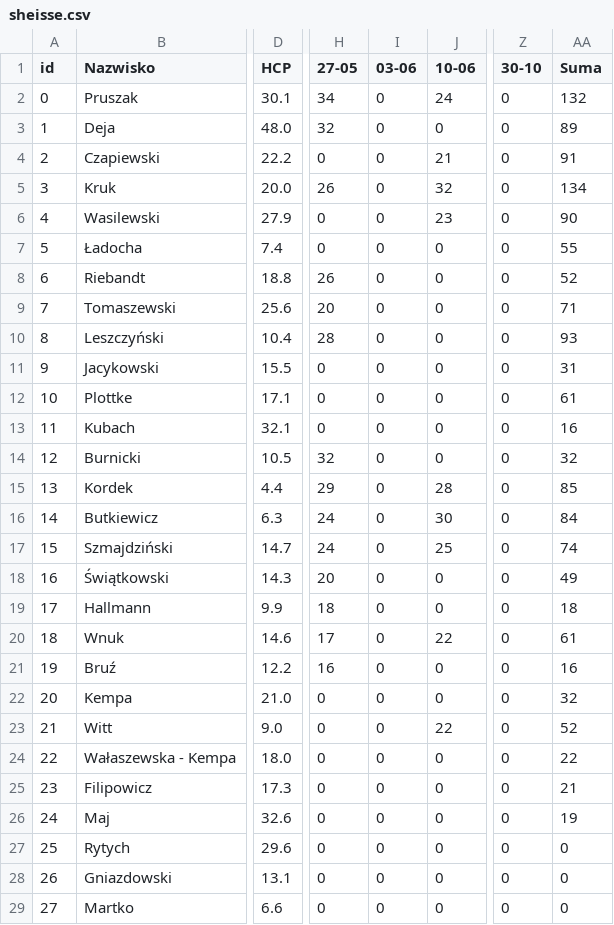
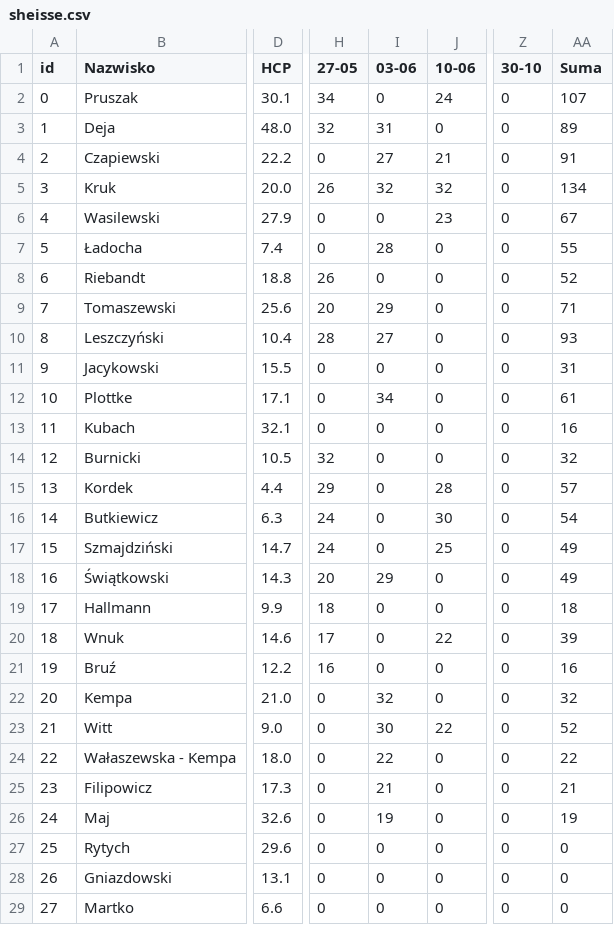
Before and after one commit to Kruk-m0/PostolowoParser, a CSV file: sheisse.csv, drawn as a sheet; only a part is shown, gaps mark what is left out; the diff covers the shown part only; the diff names each change by its address in the sheet, - before the commit and + after, or states it on an @@ line.

```diff
--- a/sheisse.csv
+++ b/sheisse.csv
-AA2 (Suma): 132
+AA2 (Suma): 107
-I3 (03-06): 0
+I3 (03-06): 31
-I4 (03-06): 0
+I4 (03-06): 27
-I5 (03-06): 0
+I5 (03-06): 32
-AA6 (Suma): 90
+AA6 (Suma): 67
-I7 (03-06): 0
+I7 (03-06): 28
-I9 (03-06): 0
+I9 (03-06): 29
-I10 (03-06): 0
+I10 (03-06): 27
-I12 (03-06): 0
+I12 (03-06): 34
-AA15 (Suma): 85
+AA15 (Suma): 57
-AA16 (Suma): 84
+AA16 (Suma): 54
-AA17 (Suma): 74
+AA17 (Suma): 49
-I18 (03-06): 0
+I18 (03-06): 29
-AA20 (Suma): 61
+AA20 (Suma): 39
-I22 (03-06): 0
+I22 (03-06): 32
-I23 (03-06): 0
+I23 (03-06): 30
-I24 (03-06): 0
+I24 (03-06): 22
-I25 (03-06): 0
+I25 (03-06): 21
-I26 (03-06): 0
+I26 (03-06): 19
```
Also changed, not shown: 1 added row and 3 edited cells elsewhere in this file, 2 other files.
